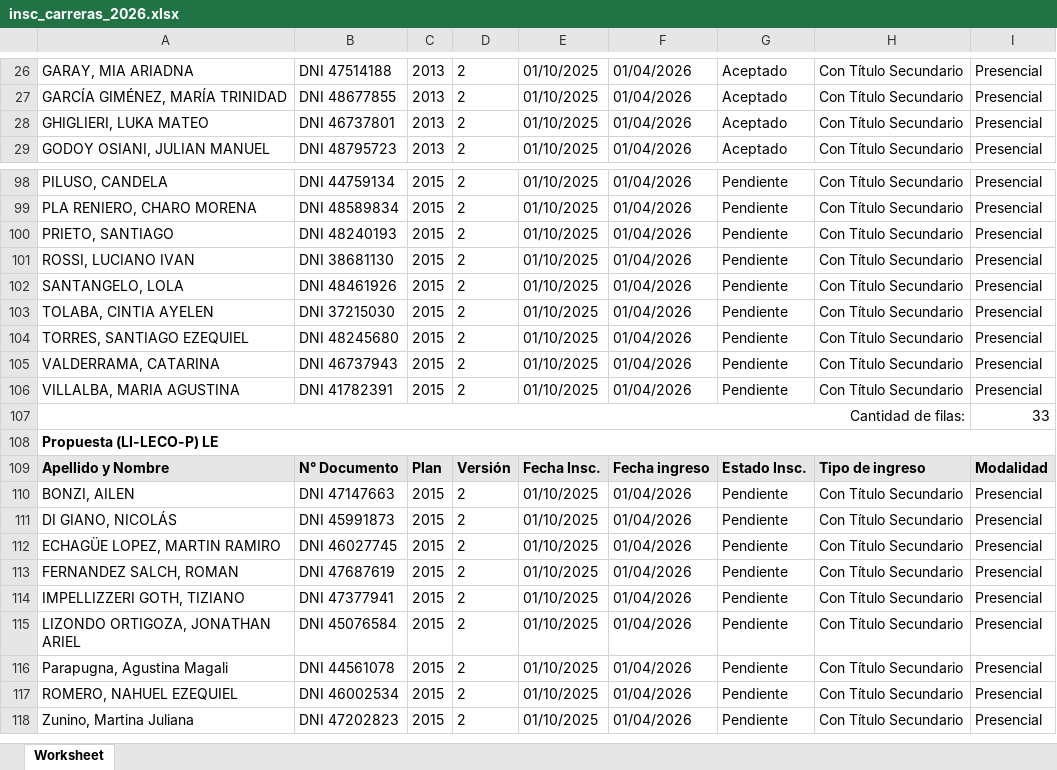
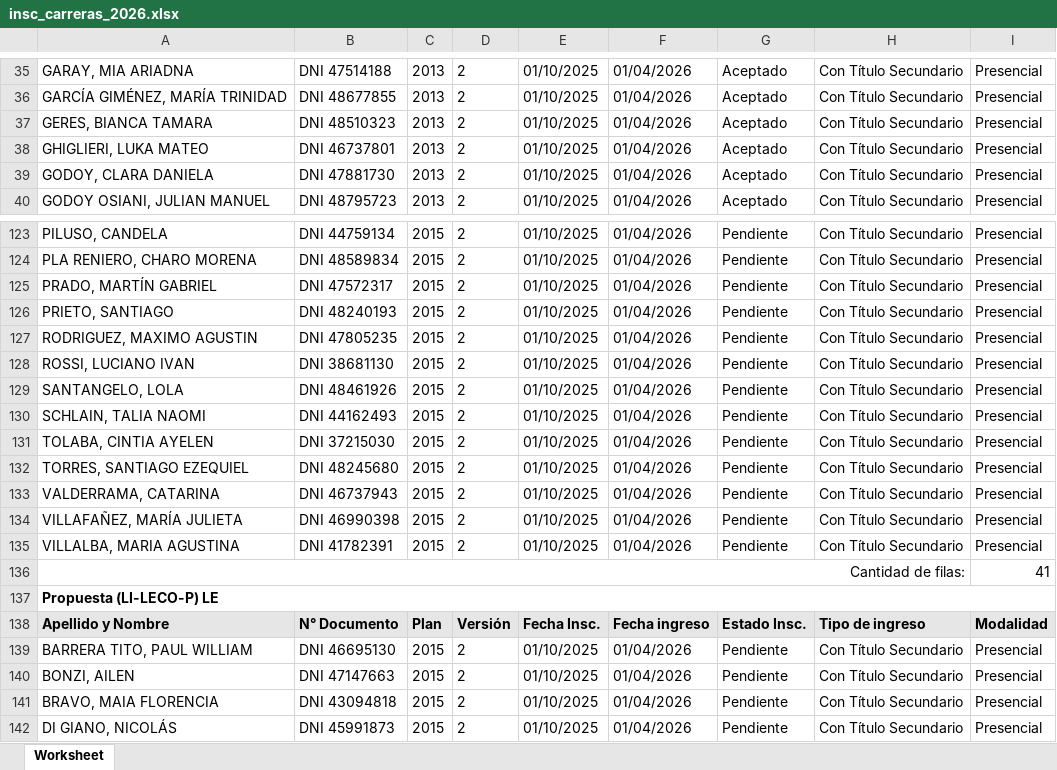
Before and after one commit to sgaribottounsam/eeyn-dashboard, an Excel workbook: data/crudos/insc_carreras_2026.xlsx, sheet Worksheet, drawn as a sheet; only a part is shown, gaps mark what is left out; the shorter side is filled out with more unchanged rows; values as stored, in another font and other column widths than the file's, no borders; addresses are those after the commit; the diff covers the shown part only; the diff names each change by its address in the sheet, - before the commit and + after, or states it on an @@ line.

```diff
--- a/data/crudos/insc_carreras_2026.xlsx (sheet Worksheet)
+++ b/data/crudos/insc_carreras_2026.xlsx (sheet Worksheet)
+row 37: GERES, BIANCA TAMARA | DNI 48510323 | 2013 | 2 | 01/10/2025 | 01/04/2026 | Aceptado | Con Título Secundario | Presencial
+row 39: GODOY, CLARA DANIELA | DNI 47881730 | 2013 | 2 | 01/10/2025 | 01/04/2026 | Aceptado | Con Título Secundario | Presencial
+row 125: PRADO, MARTÍN GABRIEL | DNI 47572317 | 2015 | 2 | 01/10/2025 | 01/04/2026 | Pendiente | Con Título Secundario | Presencial
+row 127: RODRIGUEZ, MAXIMO AGUSTIN | DNI 47805235 | 2015 | 2 | 01/10/2025 | 01/04/2026 | Pendiente | Con Título Secundario | Presencial
+row 130: SCHLAIN, TALIA NAOMI | DNI 44162493 | 2015 | 2 | 01/10/2025 | 01/04/2026 | Pendiente | Con Título Secundario | Presencial
+row 134: VILLAFAÑEZ, MARÍA JULIETA | DNI 46990398 | 2015 | 2 | 01/10/2025 | 01/04/2026 | Pendiente | Con Título Secundario | Presencial
-I136: 33
+I136: 41
+row 139: BARRERA TITO, PAUL WILLIAM | DNI 46695130 | 2015 | 2 | 01/10/2025 | 01/04/2026 | Pendiente | Con Título Secundario | Presencial
+row 141: BRAVO, MAIA FLORENCIA | DNI 43094818 | 2015 | 2 | 01/10/2025 | 01/04/2026 | Pendiente | Con Título Secundario | Presencial
```
Also changed, not shown: 28 added rows and 9 edited cells elsewhere in this sheet, data/crudos/reporte de preinscriptos 2026.xlsx, 5 other files.
